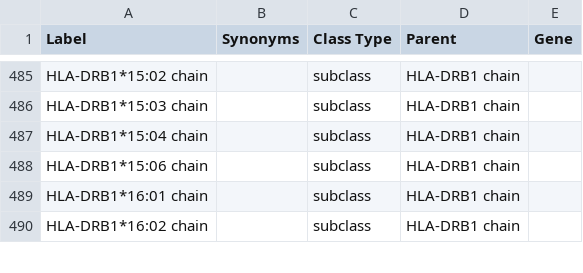
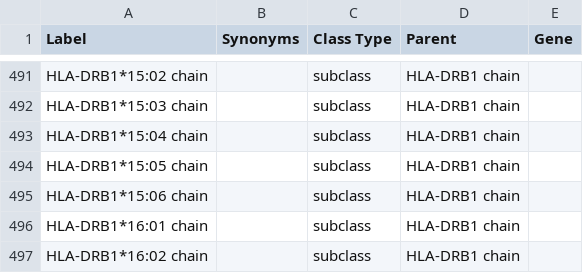
Before and after one commit to IEDB/MRO, a TSV file: ontology/chain.tsv, drawn as a sheet; only a part is shown, gaps mark what is left out; the diff covers the shown part only; the diff names each change by its address in the sheet, - before the commit and + after, or states it on an @@ line.

Commit message:
Fix missing chain parents

```diff
--- a/ontology/chain.tsv
+++ b/ontology/chain.tsv
+row 494: HLA-DRB1*15:05 chain |  | subclass | HLA-DRB1 chain
```
Also changed, not shown: 6 added rows elsewhere in this file, iedb/ALLELE_FINDER_TREE.csv, iedb/mhc_allele_restriction.tsv, 2 other files.
